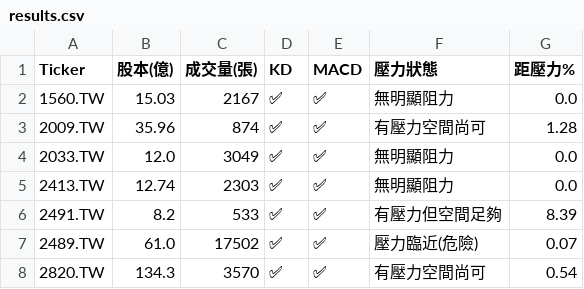
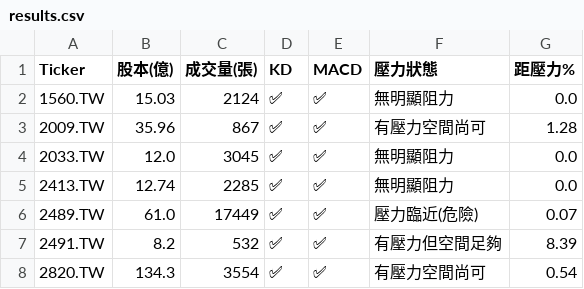
Before and after one commit to bdron0222-cpu/stock-radar, a CSV file: results.csv, drawn as a sheet.

```diff
--- a/results.csv
+++ b/results.csv
@@ -1,8 +1,8 @@
 Ticker,股本(億),成交量(張),KD,MACD,壓力狀態,距壓力%
-1560.TW,15.03,2167,✅,✅,無明顯阻力,0.0
-2009.TW,35.96,874,✅,✅,有壓力空間尚可,1.28
-2033.TW,12.0,3049,✅,✅,無明顯阻力,0.0
-2413.TW,12.74,2303,✅,✅,無明顯阻力,0.0
-2491.TW,8.2,533,✅,✅,有壓力但空間足夠,8.39
-2489.TW,61.0,17502,✅,✅,壓力臨近(危險),0.07
-2820.TW,134.3,3570,✅,✅,有壓力空間尚可,0.54
+1560.TW,15.03,2124,✅,✅,無明顯阻力,0.0
+2009.TW,35.96,867,✅,✅,有壓力空間尚可,1.28
+2033.TW,12.0,3045,✅,✅,無明顯阻力,0.0
+2413.TW,12.74,2285,✅,✅,無明顯阻力,0.0
+2489.TW,61.0,17449,✅,✅,壓力臨近(危險),0.07
+2491.TW,8.2,532,✅,✅,有壓力但空間足夠,8.39
+2820.TW,134.3,3554,✅,✅,有壓力空間尚可,0.54
```
Also changed, not shown: 1 other file.
